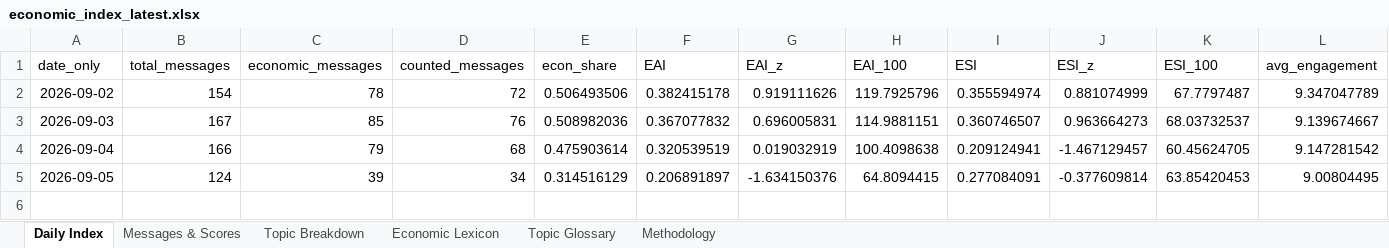
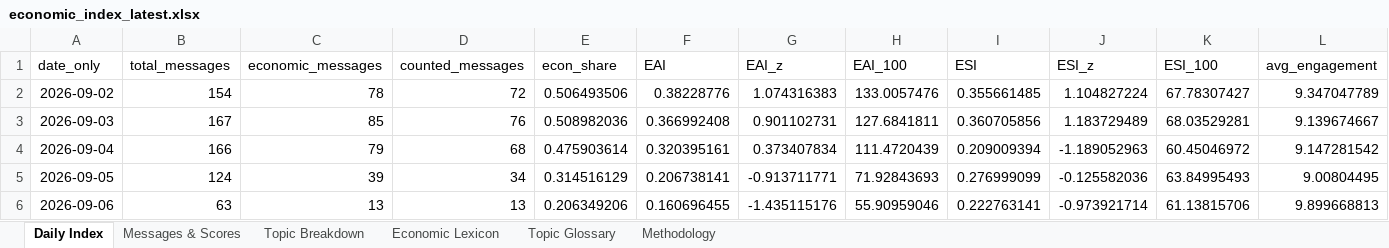
Before and after one commit to ArtikovSh/uz_economic_index, an Excel workbook: output/economic_index_latest.xlsx, sheet Daily Index, drawn as a sheet; values as stored, in another font and other column widths than the file's, no borders; charts and pictures not drawn; the diff names each change by its address in the sheet, - before the commit and + after, or states it on an @@ line.

Commit message:
data: economic index update (2026-09-07 19:33 UTC)

```diff
--- a/output/economic_index_latest.xlsx (sheet Daily Index)
+++ b/output/economic_index_latest.xlsx (sheet Daily Index)
-F2 (EAI): 0.382415178
+F2 (EAI): 0.38228776
-G2 (EAI_z): 0.919111626
+G2 (EAI_z): 1.074316383
-H2 (EAI_100): 119.7925796
+H2 (EAI_100): 133.0057476
-I2 (ESI): 0.355594974
+I2 (ESI): 0.355661485
-J2 (ESI_z): 0.881074999
+J2 (ESI_z): 1.104827224
-K2 (ESI_100): 67.7797487
+K2 (ESI_100): 67.78307427
-F3 (EAI): 0.367077832
+F3 (EAI): 0.366992408
-G3 (EAI_z): 0.696005831
+G3 (EAI_z): 0.901102731
-H3 (EAI_100): 114.9881151
+H3 (EAI_100): 127.6841811
-I3 (ESI): 0.360746507
+I3 (ESI): 0.360705856
-J3 (ESI_z): 0.963664273
+J3 (ESI_z): 1.183729489
-K3 (ESI_100): 68.03732537
+K3 (ESI_100): 68.03529281
-F4 (EAI): 0.320539519
+F4 (EAI): 0.320395161
-G4 (EAI_z): 0.019032919
+G4 (EAI_z): 0.373407834
-H4 (EAI_100): 100.4098638
+H4 (EAI_100): 111.4720439
-I4 (ESI): 0.209124941
+I4 (ESI): 0.209009394
-J4 (ESI_z): -1.467129457
+J4 (ESI_z): -1.189052963
-K4 (ESI_100): 60.45624705
+K4 (ESI_100): 60.45046972
-F5 (EAI): 0.206891897
+F5 (EAI): 0.206738141
-G5 (EAI_z): -1.634150376
+G5 (EAI_z): -0.913711771
-H5 (EAI_100): 64.8094415
+H5 (EAI_100): 71.92843693
-I5 (ESI): 0.277084091
+I5 (ESI): 0.276999099
-J5 (ESI_z): -0.377609814
+J5 (ESI_z): -0.125582036
-K5 (ESI_100): 63.85420453
+K5 (ESI_100): 63.84995493
+row 6: 2026-09-06 | 63 | 13 | 13 | 0.206349206 | 0.160696455 | -1.435115176 | 55.90959046 | 0.222763141 | -0.973921714 | 61.13815706 | 9.899668813
```
Also changed, not shown: sheet Messages & Scores, sheet Topic Breakdown, sheet Topic Glossary, charts or pictures, 3 other files.
